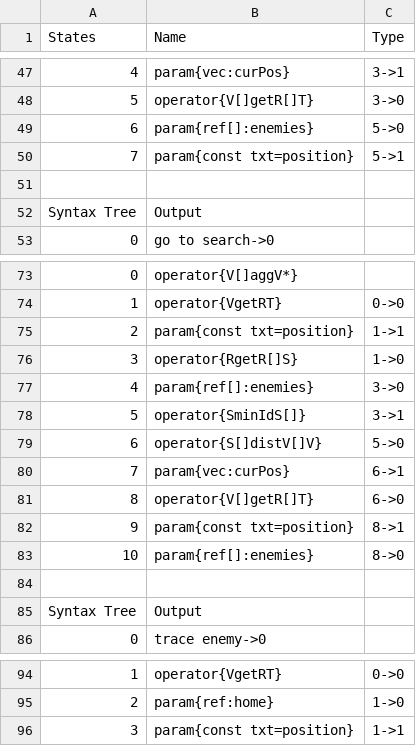
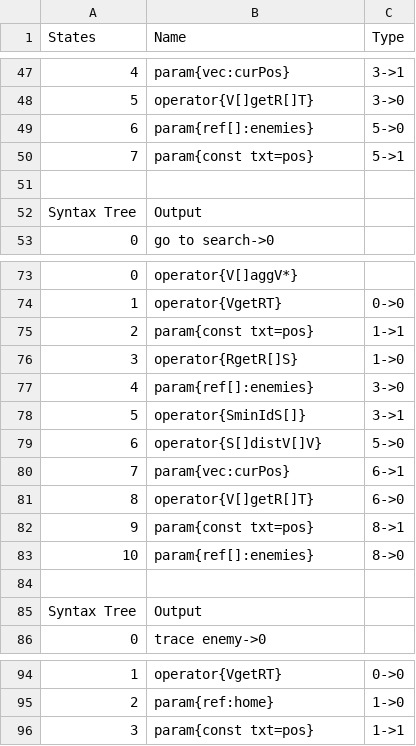
Before and after one commit to galliotgreg/Lumy_Naissance, a CSV file: Assets/Inputs/Species/AlienSwarm/lurker_behavior.csv, drawn as a sheet; only a part is shown, gaps mark what is left out; the diff names each change by its address in the sheet, - before the commit and + after, or states it on an @@ line.

```diff
--- a/Assets/Inputs/Species/AlienSwarm/lurker_behavior.csv
+++ b/Assets/Inputs/Species/AlienSwarm/lurker_behavior.csv
-B50 (Name): param{const txt=position}
+B50 (Name): param{const txt=pos}
-B75 (Name): param{const txt=position}
+B75 (Name): param{const txt=pos}
-B82 (Name): param{const txt=position}
+B82 (Name): param{const txt=pos}
-B96 (Name): param{const txt=position}
+B96 (Name): param{const txt=pos}
```
Also changed, not shown: Assets/Inputs/Species/AlienSwarm/ouvrier_behavior.csv, Assets/Inputs/Species/AlienSwarm/scoot_behavior.csv, 1 other file.
